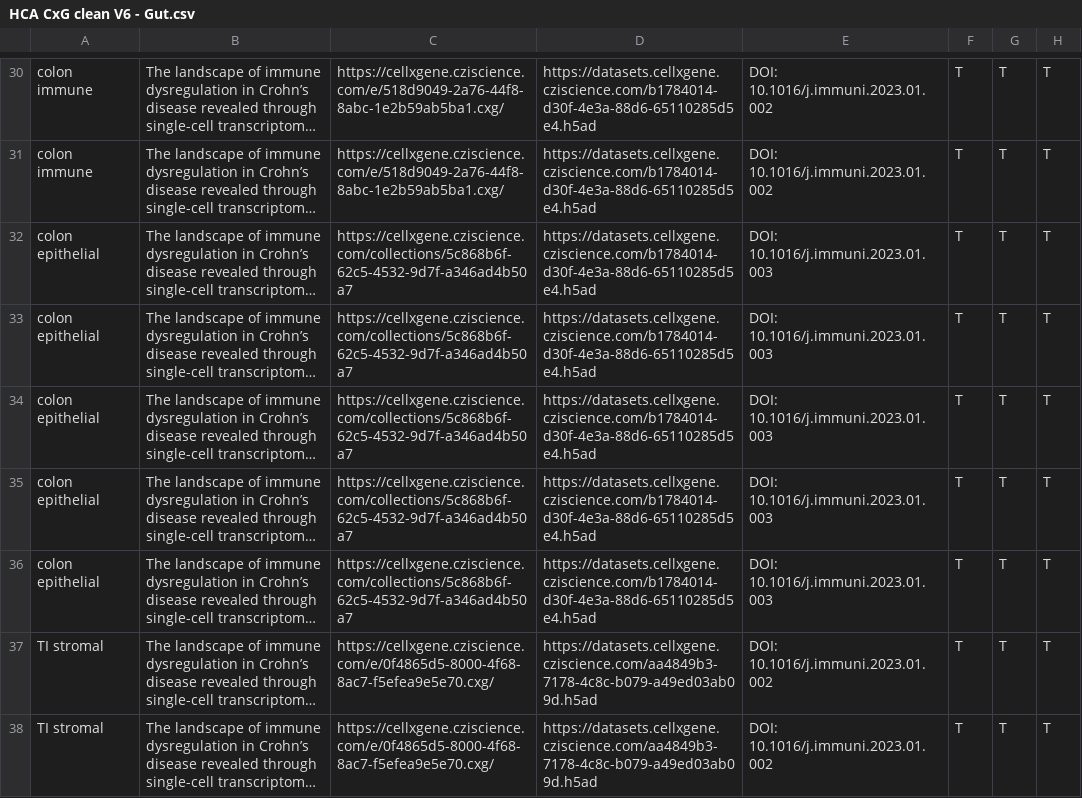
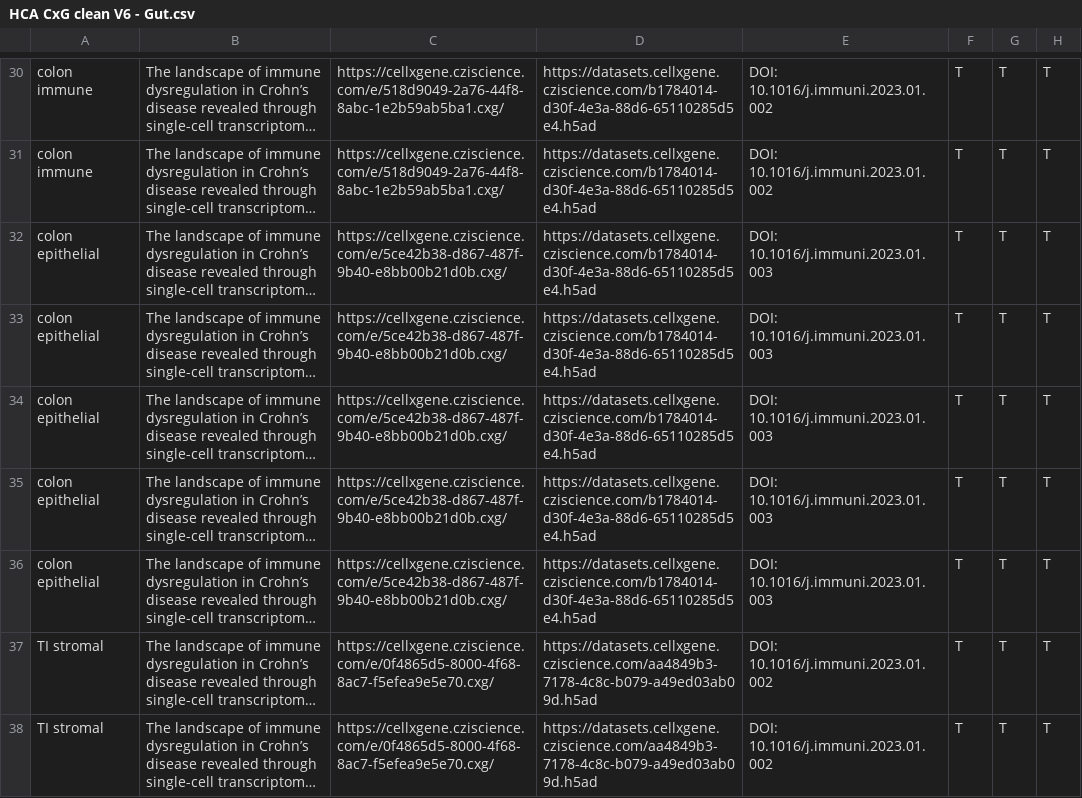
Before and after one commit to Cellular-Semantics/CL_KG, a CSV file: anndata2rdf/src/curated_data/HCA CxG clean V6 - Gut.csv, drawn as a sheet; only a part is shown, gaps mark what is left out; long unchanged cells end in …; the diff names each change by its address in the sheet, - before the commit and + after, or states it on an @@ line.

Commit message:
Fix typos in 'CxG Link' column

```diff
--- a/anndata2rdf/src/curated_data/HCA CxG clean V6 - Gut.csv
+++ b/anndata2rdf/src/curated_data/HCA CxG clean V6 - Gut.csv
-C32:C36: https://cellxgene.cziscience.com/collections/5c868b6f-62c5-4532-9d7f-a346ad4b50a7
+C32:C36: https://cellxgene.cziscience.com/e/5ce42b38-d867-487f-9b40-e8bb00b21d0b.cxg/
```
Also changed, not shown: anndata2rdf/src/curated_data/Curated_data_KG_Mo_Group - KG.csv.
